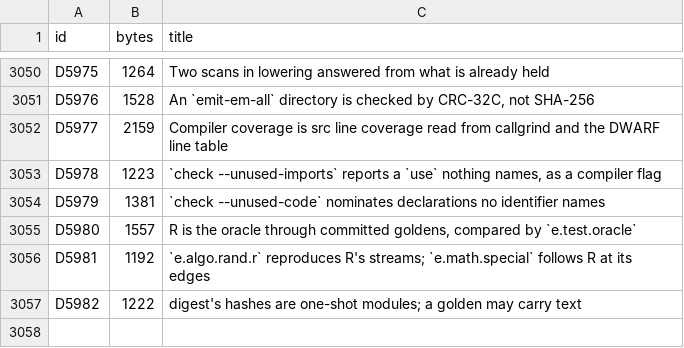
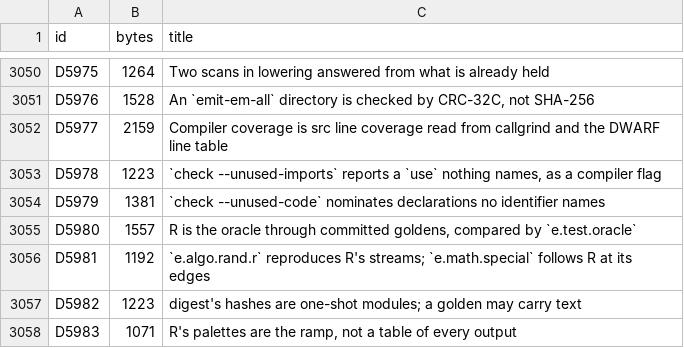
Before and after one commit to nebosa-company/neper, a TSV file: docs/digest/decisions.tsv, drawn as a sheet; only a part is shown, gaps mark what is left out.

```diff
--- a/docs/digest/decisions.tsv
+++ b/docs/digest/decisions.tsv
@@ -3056,2 +3056,3 @@ D5980	1557	R is the oracle through committed goldens, compared by `e.test.oracle
 D5981	1192	`e.algo.rand.r` reproduces R's streams; `e.math.special` follows R at its edges
-D5982	1222	digest's hashes are one-shot modules; a golden may carry text
+D5982	1223	digest's hashes are one-shot modules; a golden may carry text
+D5983	1071	R's palettes are the ramp, not a table of every output
```
Also changed, not shown: docs/digest/queue.tsv, 11 other files.
